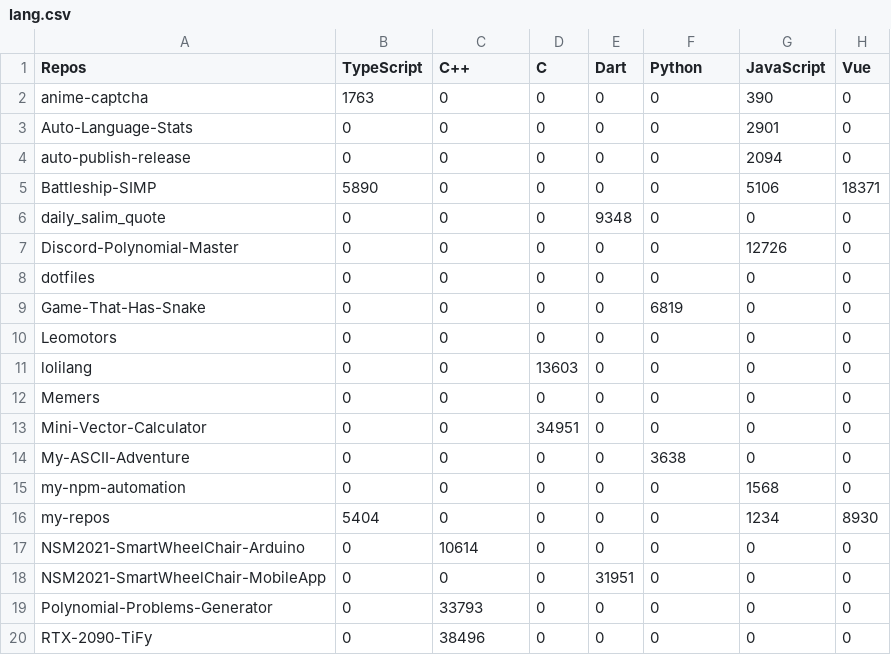
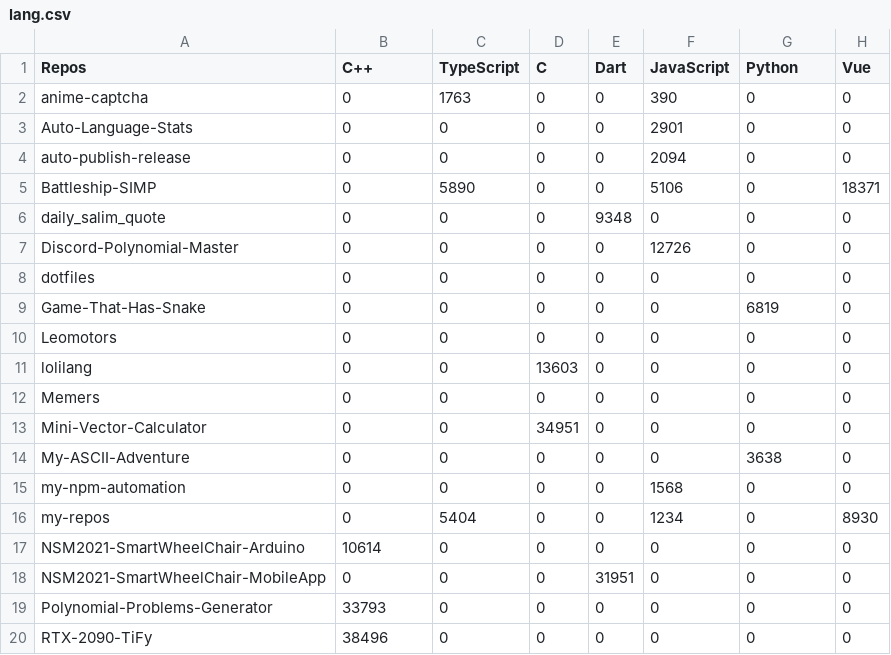
Before and after one commit to Leomotors/Auto-Language-Stats, a CSV file: example/lang.csv, drawn as a sheet; only a part is shown; the diff covers the shown part only; the diff names each change by its address in the sheet, - before the commit and + after, or states it on an @@ line.

```diff
--- a/example/lang.csv
+++ b/example/lang.csv
-B1: TypeScript
+B1: C++
-C1: C++
+C1: TypeScript
-F1: Python
+F1: JavaScript
-G1: JavaScript
+G1: Python
-B2 (C++): 1763
+B2 (C++): 0
-C2 (TypeScript): 0
+C2 (TypeScript): 1763
-F2 (JavaScript): 0
+F2 (JavaScript): 390
-G2 (Python): 390
+G2 (Python): 0
-F3 (JavaScript): 0
+F3 (JavaScript): 2901
-G3 (Python): 2901
+G3 (Python): 0
-F4 (JavaScript): 0
+F4 (JavaScript): 2094
-G4 (Python): 2094
+G4 (Python): 0
-B5 (C++): 5890
+B5 (C++): 0
-C5 (TypeScript): 0
+C5 (TypeScript): 5890
-F5 (JavaScript): 0
+F5 (JavaScript): 5106
-G5 (Python): 5106
+G5 (Python): 0
-F7 (JavaScript): 0
+F7 (JavaScript): 12726
-G7 (Python): 12726
+G7 (Python): 0
-F9 (JavaScript): 6819
+F9 (JavaScript): 0
-G9 (Python): 0
+G9 (Python): 6819
-F14 (JavaScript): 3638
+F14 (JavaScript): 0
-G14 (Python): 0
+G14 (Python): 3638
-F15 (JavaScript): 0
+F15 (JavaScript): 1568
-G15 (Python): 1568
+G15 (Python): 0
-B16 (C++): 5404
+B16 (C++): 0
-C16 (TypeScript): 0
+C16 (TypeScript): 5404
-F16 (JavaScript): 0
+F16 (JavaScript): 1234
-G16 (Python): 1234
+G16 (Python): 0
-B17 (C++): 0
+B17 (C++): 10614
-C17 (TypeScript): 10614
+C17 (TypeScript): 0
-B19 (C++): 0
+B19 (C++): 33793
-C19 (TypeScript): 33793
+C19 (TypeScript): 0
-B20 (C++): 0
+B20 (C++): 38496
-C20 (TypeScript): 38496
+C20 (TypeScript): 0
```
Also changed, not shown: 34 edited cells elsewhere in this file, 1 other file.
